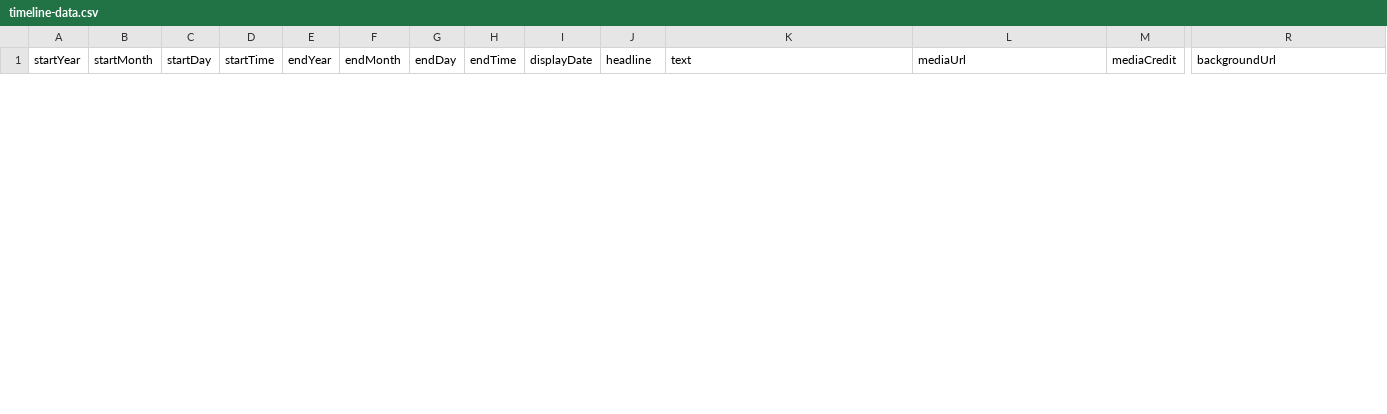
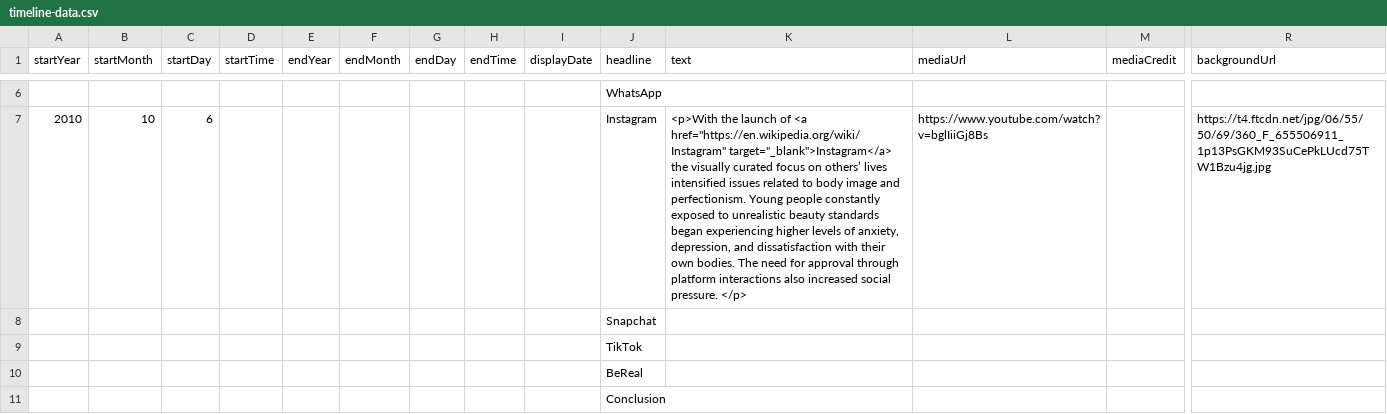
Before and after one commit to DeustoKom/MSGW25-template, a CSV file: docs/groupClickTalk/timeline-data.csv, drawn as a sheet; only a part is shown, gaps mark what is left out; rows hold the shown columns only; the diff covers the shown part only; the diff names each change by its address in the sheet, - before the commit and + after, or states it on an @@ line.

Commit message:
Add files via upload

```diff
--- a/docs/groupClickTalk/timeline-data.csv
+++ b/docs/groupClickTalk/timeline-data.csv
+row 6:  |  |  |  |  |  |  |  |  | WhatsApp
+row 7: 2010 | 10 | 6 |  |  |  |  |  |  | Instagram | <p>With the launch of <a href="https://en.wikipedia.org/wiki/Instagram" target="_blank">Instagram</a> the visually curated focus on others’ lives intensified issues related to body image and perfectionism. Young people constantly exposed to unrealistic beauty standards began experiencing higher levels of anxiety, depression, and dissatisfaction with their own bodies. The need for approval through platform interactions also increased social pressure. </p> | https://www.youtube.com/watch?v=bglIiiGj8Bs |  | https://t4.ftcdn.net/jpg/06/55/50/69/360_F_655506911_1p13PsGKM93SuCePkLUcd75TW1Bzu4jg.jpg
+row 8:  |  |  |  |  |  |  |  |  | Snapchat
+row 9:  |  |  |  |  |  |  |  |  | TikTok
+row 10:  |  |  |  |  |  |  |  |  | BeReal
+row 11:  |  |  |  |  |  |  |  |  | Conclusion
```
Also changed, not shown: 4 added rows and 1 removed row elsewhere in this file.
